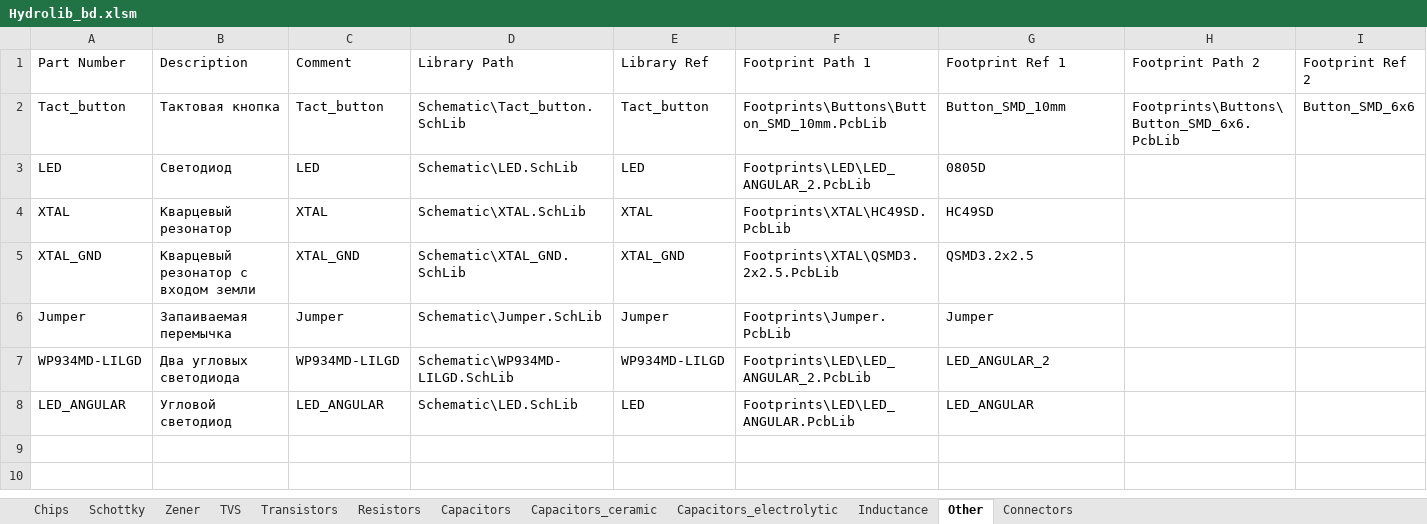
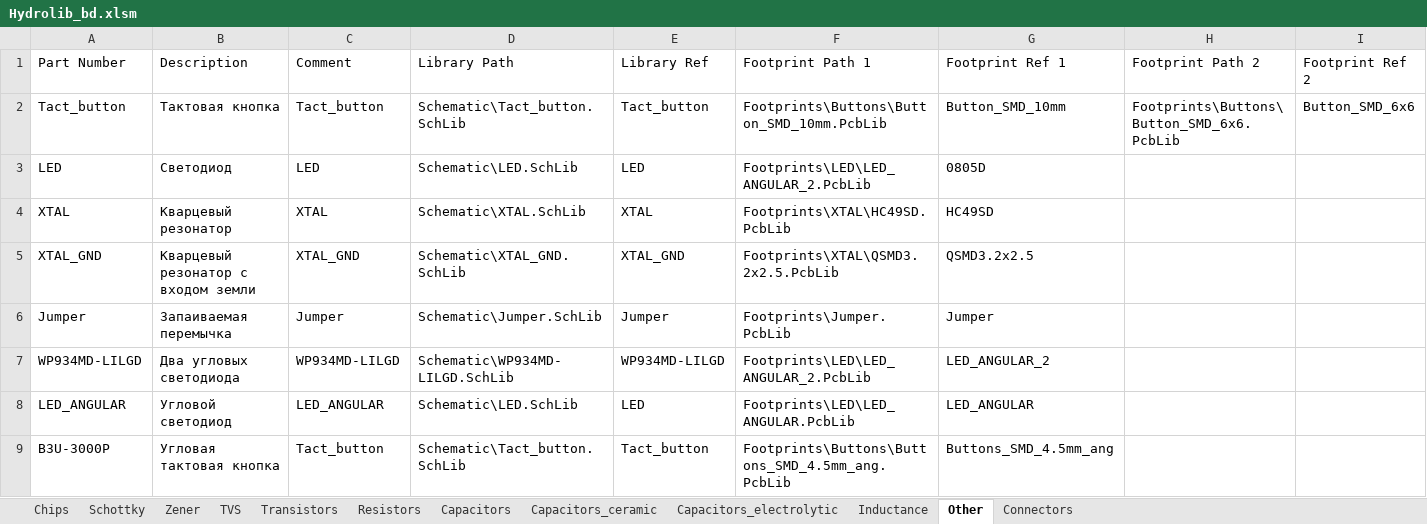
Before and after one commit to SeaJackal/Hydrolib, an Excel workbook: Database/Hydrolib_bd.xlsm, sheet Other, drawn as a sheet; values as stored, in another font and other column widths than the file's, no borders; table styles not drawn; the diff names each change by its address in the sheet, - before the commit and + after, or states it on an @@ line.

Commit message:
Angular button added

```diff
--- a/Database/Hydrolib_bd.xlsm (sheet Other)
+++ b/Database/Hydrolib_bd.xlsm (sheet Other)
+row 9: B3U-3000P | Угловая тактовая кнопка | Tact_button | Schematic\Tact_button.SchLib | Tact_button | Footprints\Buttons\Buttons_SMD_4.5mm_ang.PcbLib | Buttons_SMD_4.5mm_ang
```
Also changed, not shown: 2 other files.
